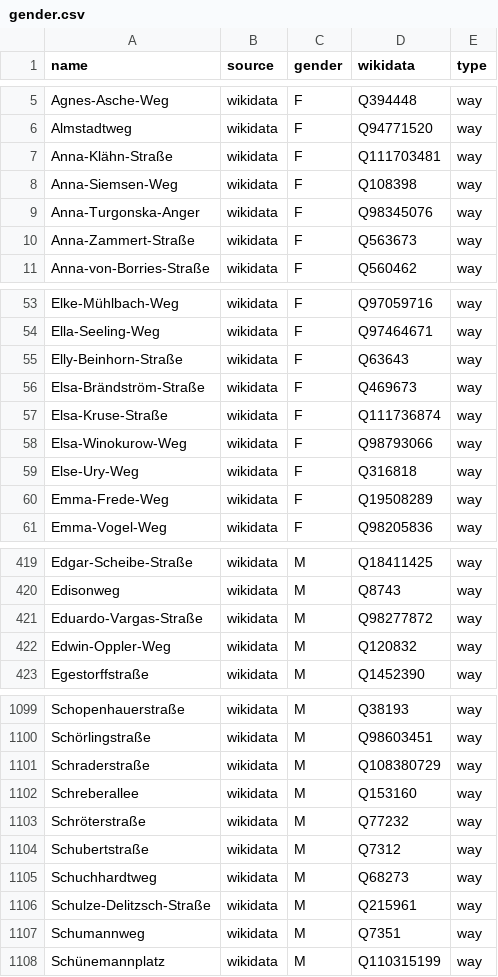
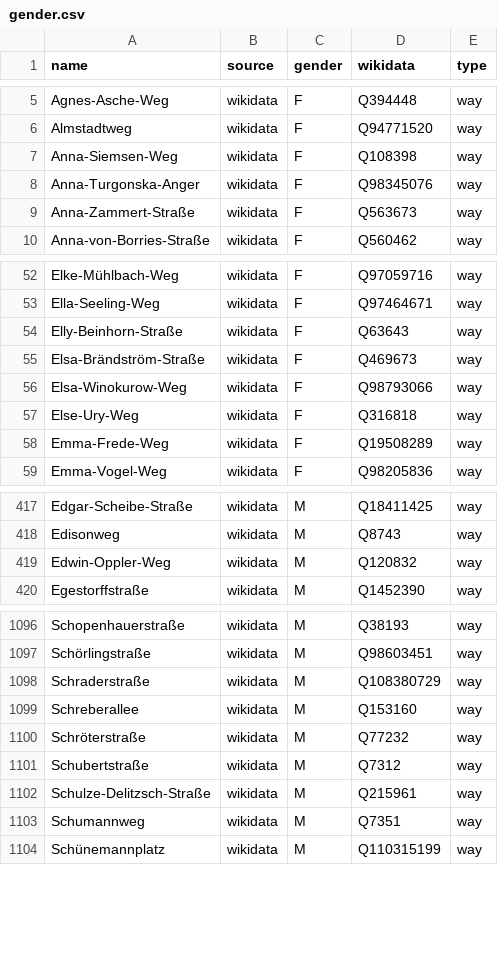
Before and after one commit to EqualStreetNames/equalstreetnames-hannover, a CSV file: data/gender.csv, drawn as a sheet; only a part is shown, gaps mark what is left out; the diff names each change by its address in the sheet, - before the commit and + after, or states it on an @@ line.

```diff
--- a/data/gender.csv
+++ b/data/gender.csv
-row 7: Anna-Klähn-Straße | wikidata | F | Q111703481 | way
-row 57: Elsa-Kruse-Straße | wikidata | F | Q111736874 | way
-row 421: Eduardo-Vargas-Straße | wikidata | M | Q98277872 | way
-row 1105: Schuchhardtweg | wikidata | M | Q68273 | way
```
Also changed, not shown: data/other.csv, 3 other files.
